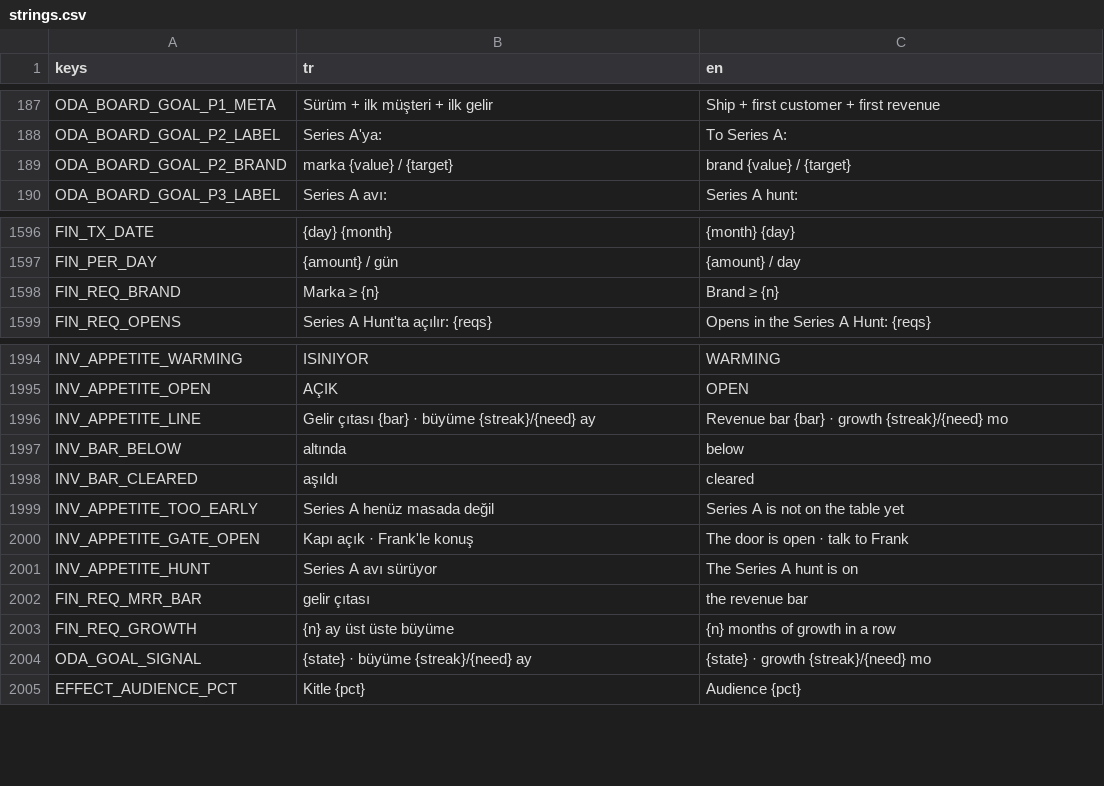
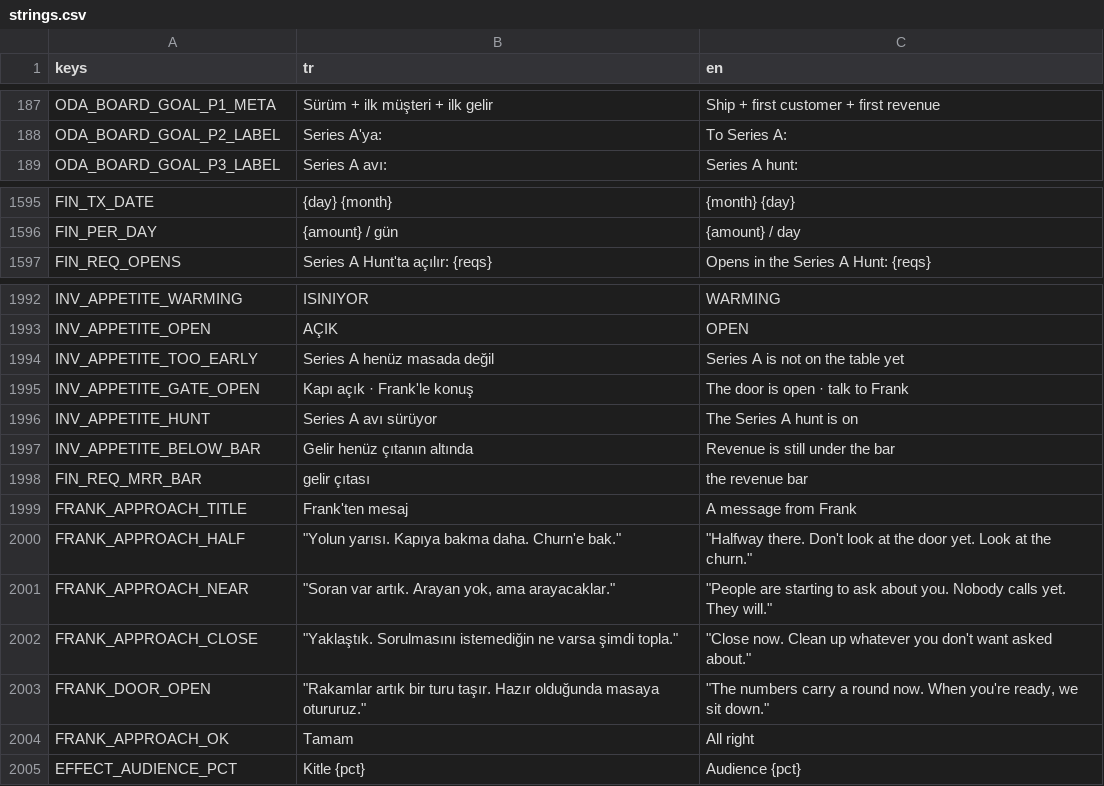
Before and after one commit to erdem1v/projectunicorn, a CSV file: project-unicorn/localization/strings.csv, drawn as a sheet; only a part is shown, gaps mark what is left out; removed rows and columns are numbered as before the commit, all else as after; the diff names each change by its address in the sheet, - before the commit and + after, or states it on an @@ line.

```diff
--- a/project-unicorn/localization/strings.csv
+++ b/project-unicorn/localization/strings.csv
-row 189: ODA_BOARD_GOAL_P2_BRAND | marka {value} / {target} | brand {value} / {target}
-row 1598: FIN_REQ_BRAND | Marka ≥ {n} | Brand ≥ {n}
-row 1996: INV_APPETITE_LINE | Gelir çıtası {bar} · büyüme {streak}/{need} ay | Revenue bar {bar} · growth {streak}/{need} mo
-row 1997: INV_BAR_BELOW | altında | below
-row 1998: INV_BAR_CLEARED | aşıldı | cleared
+row 1997: INV_APPETITE_BELOW_BAR | Gelir henüz çıtanın altında | Revenue is still under the bar
-row 2003: FIN_REQ_GROWTH | {n} ay üst üste büyüme | {n} months of growth in a row
-row 2004: ODA_GOAL_SIGNAL | {state} · büyüme {streak}/{need} ay | {state} · growth {streak}/{need} mo
+row 1999: FRANK_APPROACH_TITLE | Frank'ten mesaj | A message from Frank
+row 2000: FRANK_APPROACH_HALF | "Yolun yarısı. Kapıya bakma daha. Churn'e bak." | "Halfway there. Don't look at the door yet. Look at the churn."
+row 2001: FRANK_APPROACH_NEAR | "Soran var artık. Arayan yok, ama arayacaklar." | "People are starting to ask about you. Nobody calls yet. They will."
+row 2002: FRANK_APPROACH_CLOSE | "Yaklaştık. Sorulmasını istemediğin ne varsa şimdi topla." | "Close now. Clean up whatever you don't want asked about."
+row 2003: FRANK_DOOR_OPEN | "Rakamlar artık bir turu taşır. Hazır olduğunda masaya otururuz." | "The numbers carry a round now. When you're ready, we sit down."
+row 2004: FRANK_APPROACH_OK | Tamam | All right
```
Also changed, not shown: 19 other files.
